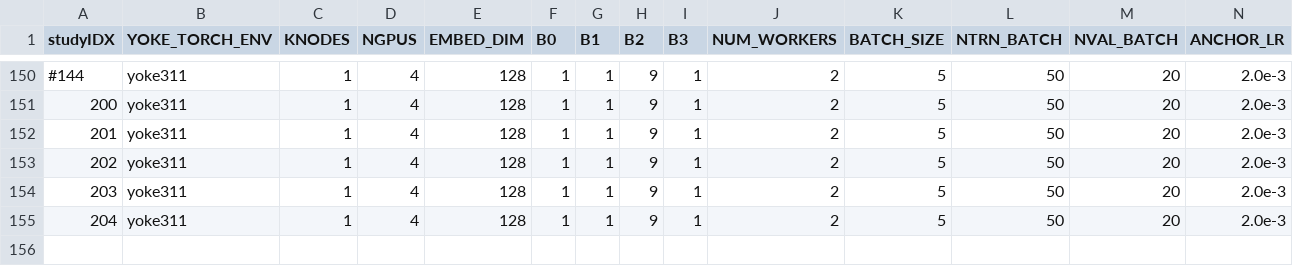
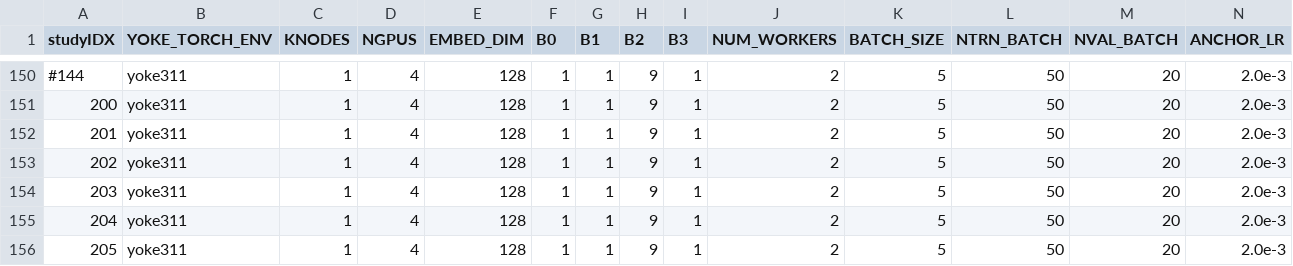
Before and after one commit to atoivonen13/Yoke, a CSV file: applications/harnesses/KN_loderunner/ddp_production.csv, drawn as a sheet; only a part is shown, gaps mark what is left out; rows hold the shown columns only; the diff names each change by its address in the sheet, - before the commit and + after, or states it on an @@ line.

```diff
--- a/applications/harnesses/KN_loderunner/ddp_production.csv
+++ b/applications/harnesses/KN_loderunner/ddp_production.csv
+row 156: 205 | yoke311 | 1 | 4 | 128 | 1 | 1 | 9 | 1 | 2 | 5 | 50 | 20 | 2.0e-3
```
Also changed, not shown: 2 other files.
